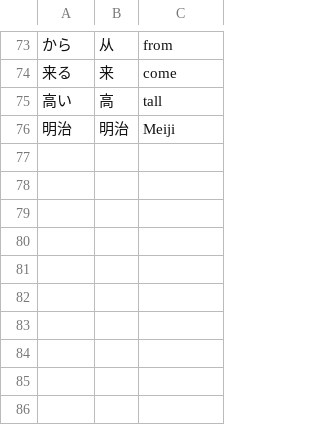
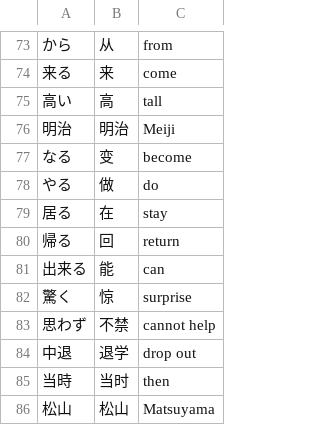
Before and after one commit to hu00yan/interlinear-reader, a TSV file: packages/dict-tools/raw/ja/curated-zh.tsv, drawn as a sheet; only a part is shown, gaps mark what is left out.

Commit message:
fix(ja): class-level conjugation rules, pivot head-stop, curated zh 101
- deinflect: EU +る first (開ければ→開ける, was 開く wrong-word hit);
  KU single-stem (書ける→書く); OU +す + kanji row (書こう→書く,
  起こされる→起こす); volitional row suffixes こう/ごう/そう…;
  TE_MAP い->[く,ぐ] っ->[つ,る,く,う]; TEU し+する (勉強した→勉強する);
  auCandidates bare さ-row -> する; KURU += こ系; く尾 -> +い (なく→ない).
- class-matrix unit test: 44 forms across 五段九行/一段/カ変/サ変/形容词.
- pivot: preposition heads dropped (出る/思う/書く/聞く no longer 到).
- curated zh += なる/やる/居る/帰る/出来る/驚く/中退/当時/松山 (91->101).
Measured: soseki content en 98.5% zh 92.6%, wiki en 90.7% zh 85.6%.

```diff
--- a/packages/dict-tools/raw/ja/curated-zh.tsv
+++ b/packages/dict-tools/raw/ja/curated-zh.tsv
@@ -76 +76,11 @@
 明治	明治	Meiji
+なる	变	become
+やる	做	do
+居る	在	stay
+帰る	回	return
+出来る	能	can
+驚く	惊	surprise
+思わず	不禁	cannot help
+中退	退学	drop out
+当時	当时	then
+松山	松山	Matsuyama
```
Also changed, not shown: 19 other files.
